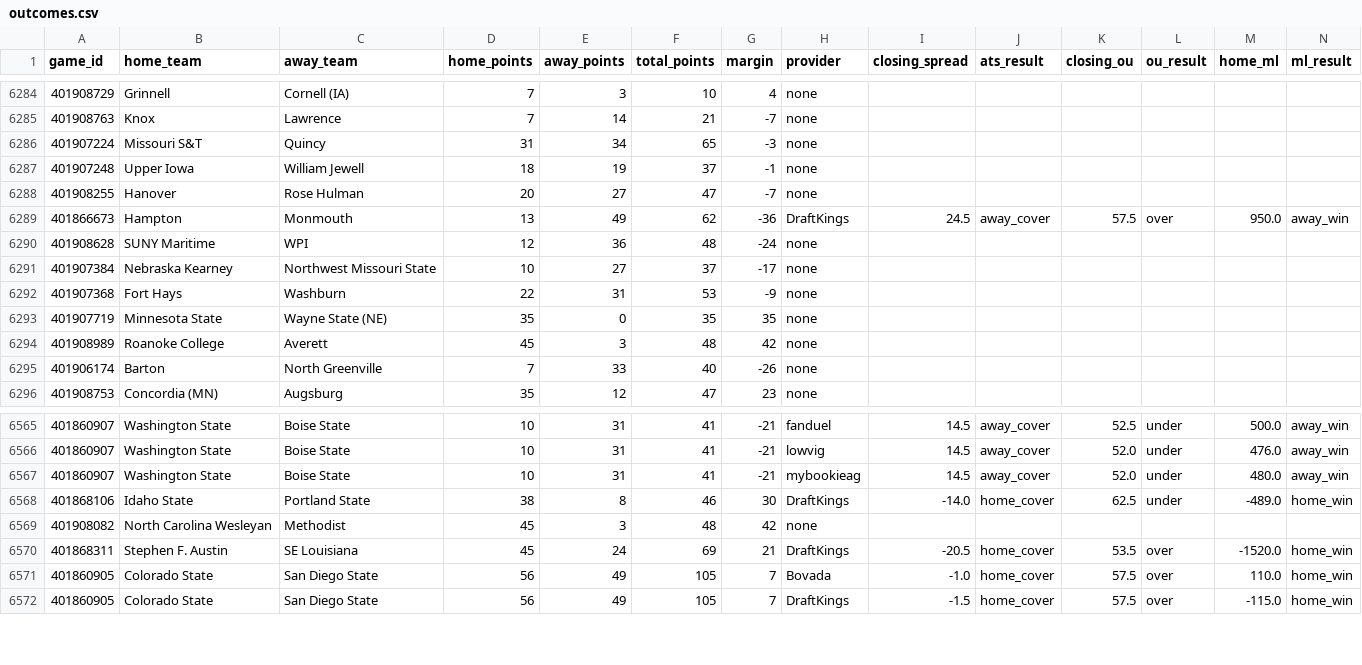
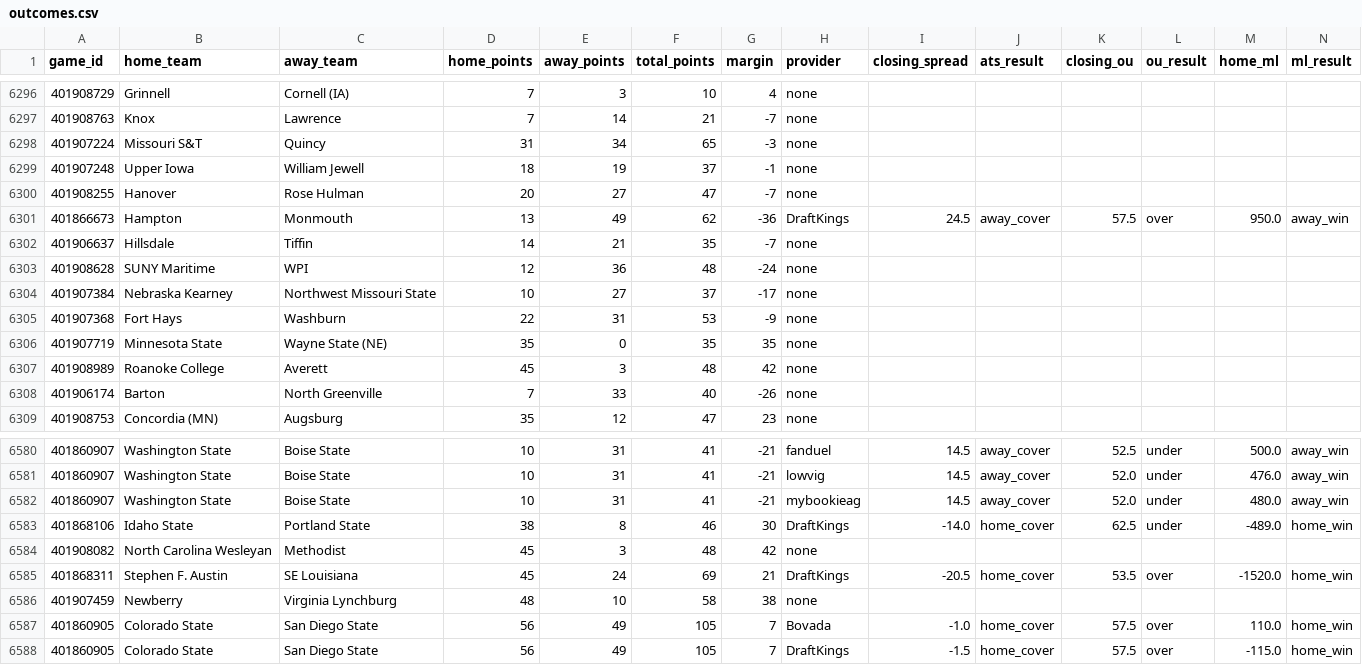
Before and after one commit to vladk-III/College-Football, a CSV file: data/outcomes.csv, drawn as a sheet; only a part is shown, gaps mark what is left out; the diff covers the shown part only; the diff names each change by its address in the sheet, - before the commit and + after, or states it on an @@ line.

```diff
--- a/data/outcomes.csv
+++ b/data/outcomes.csv
+row 6302: 401906637 | Hillsdale | Tiffin | 14 | 21 | 35 | -7 | none
+row 6586: 401907459 | Newberry | Virginia Lynchburg | 48 | 10 | 58 | 38 | none
```
Also changed, not shown: 14 added rows elsewhere in this file, 1 other file.
